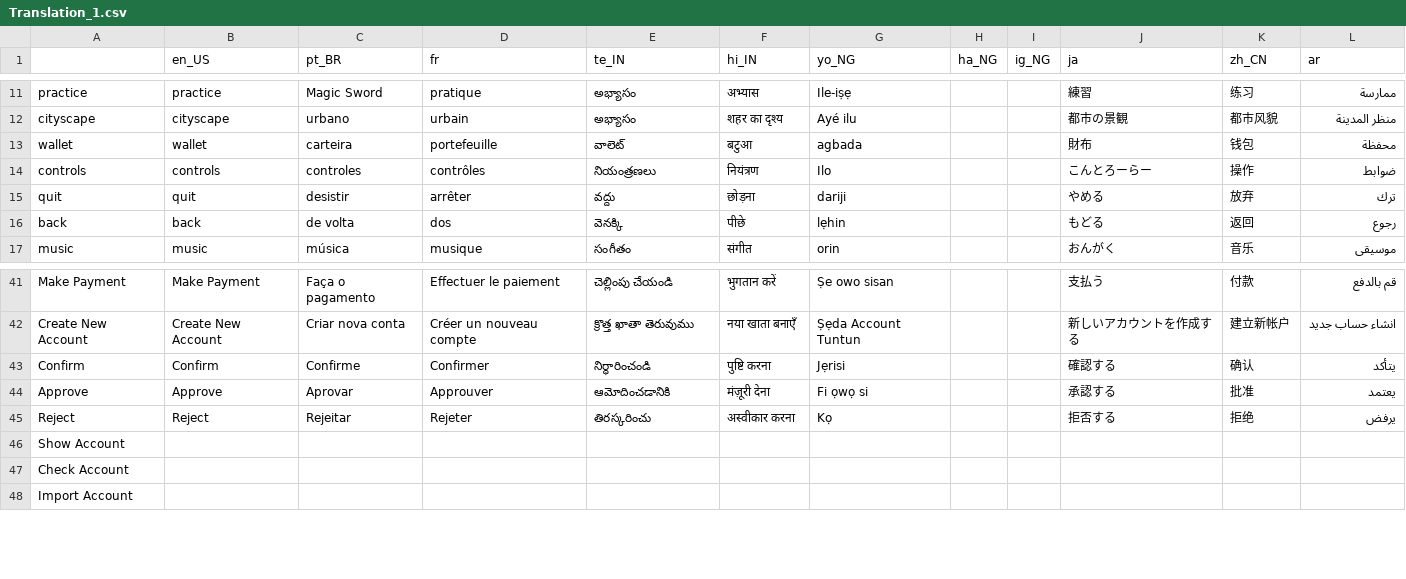
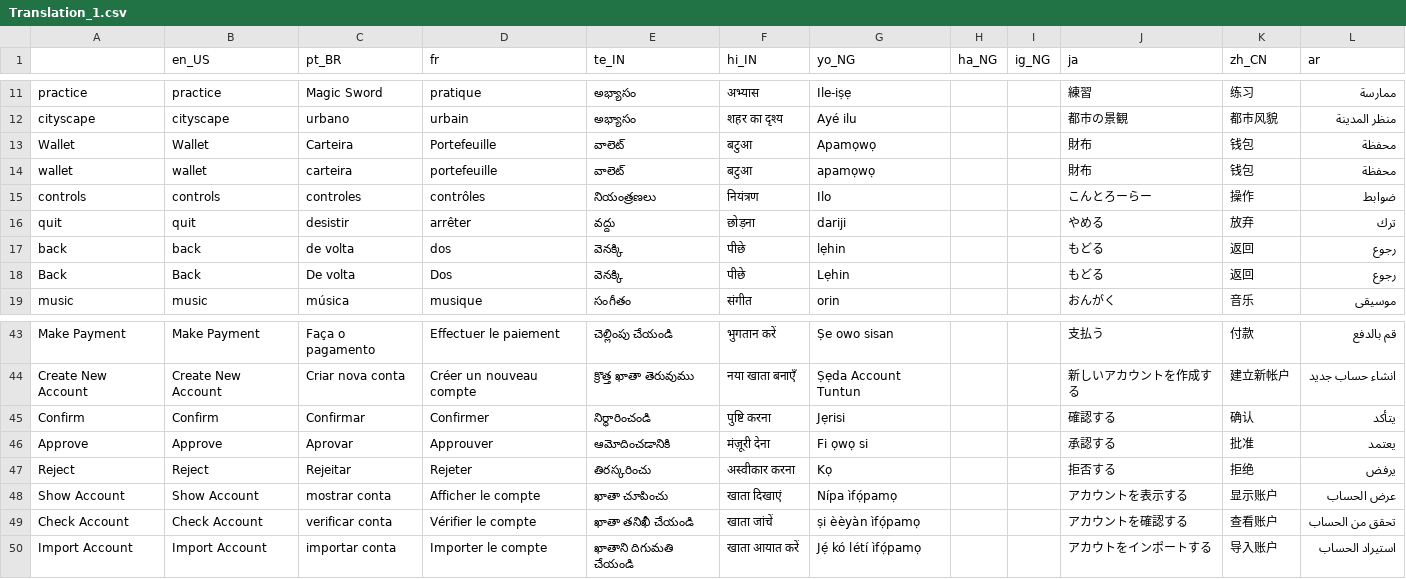
Before and after one commit to Sam2much96/Dystopia-App, a CSV file: source_code/Translation/Translation_1.csv, drawn as a sheet; only a part is shown, gaps mark what is left out; the diff covers the shown part only.

Commit message:
modified:   source_code/.import/Translation_1.csv-4966ab62db767728c163fb903b8921b3.md5 	deleted:    source_code/Translation/.~lock.Translation_1.csv# 	modified:   source_code/Translation/Translation_1.ar.translation 	modified:   source_code/Translation/Translation_1.csv 	modified:   source_code/Translation/Translation_1.en_US.translation 	modified:   source_code/Translation/Translation_1.fr.translation 	modified:   source_code/Translation/Translation_1.ha_NG.translation 	modified:   source_code/Translation/Translation_1.hi_IN.translation 	modified:   source_code/Translation/Translation_1.ig_NG.translation 	modified:   source_code/Translation/Translation_1.ja.translation 	modified:   source_code/Translation/Translation_1.pt_BR.translation 	modified:   source_code/Translation/Translation_1.te_IN.translation 	modified:   source_code/Translation/Translation_1.yo_NG.translation 	modified:   source_code/Translation/Translation_1.zh_CN.translation 	modified:   source_code/export_presets.cfg 	modified:   source_code/scenes/UI & misc/Comics____2.tscn 	modified:   source_code/scenes/UI & misc/Controls.gd 	modified:   source_code/scenes/UI & misc/GameHUD.tscn 	modified:   source_code/scenes/UI & misc/Hint.tscn 	modified:   source_code/scenes/UI & misc/Stats.tscn 	modified:   source_code/scenes/UI & misc/StatusText.gd 	modified:   source_code/scenes/UI & misc/comics__2.gd 	modified:   source_code/scenes/UI & misc/ingame_menu.gd 	modified:   source_code/scenes/Wallet/Wallet main.tscn 	modified:   source_code/scenes/Wallet/Wallet.gd 	modified:   source_code/scenes/Wallet/state_controller.gd 	modified:   source_code/scenes/cinematics/cinematics V2.gd 	modified:   source_code/singletons/Dialogs.gd

```diff
--- a/source_code/Translation/Translation_1.csv
+++ b/source_code/Translation/Translation_1.csv
@@ -12,3 +12,4 @@ practice,practice,Magic Sword,pratique,అభ్యాసం,अभ्यास,
 cityscape,cityscape,urbano,urbain,అభ్యాసం,शहर का दृश्य,Ayé ilu,,,都市の景観,都市风貌,منظر المدينة
-wallet,wallet,carteira,portefeuille,వాలెట్,बटुआ,agbada,,,財布,钱包,محفظة
+Wallet,Wallet,Carteira,Portefeuille,వాలెట్,बटुआ,Apamọwọ,,,財布,钱包,محفظة
+wallet,wallet,carteira,portefeuille,వాలెట్,बटुआ,apamọwọ,,,財布,钱包,محفظة
 controls,controls,controles,contrôles,నియంత్రణలు,नियंत्रण,Ilo,,,こんとろーらー,操作,ضوابط
@@ -16,2 +17,3 @@ quit,quit,desistir,arrêter,వద్దు,छोड़ना,dariji,,,やめ
 back,back,de volta,dos,వెనక్కి,पीछे,lẹhin,,,もどる,返回,رجوع
+Back,Back,De volta,Dos,వెనక్కి,पीछे,Lẹhin,,,もどる,返回,رجوع
 music,music,música,musique,సంగీతం,संगीत,orin,,,おんがく,音乐,موسيقى
@@ -42,7 +44,7 @@ Make Payment,Make Payment,Faça o pagamento,Effectuer le paiement,చెల్
 Create New Account,Create New Account,Criar nova conta,Créer un nouveau compte,క్రొత్త ఖాతా తెరువుము,नया खाता बनाएँ,Ṣẹda Account Tuntun,,,新しいアカウントを作成する,建立新帐户,انشاء حساب جديد
-Confirm,Confirm,Confirme,Confirmer,నిర్ధారించండి,पुष्टि करना,Jẹrisi,,,確認する,确认,يتأكد
+Confirm,Confirm,Confirmar,Confirmer,నిర్ధారించండి,पुष्टि करना,Jẹrisi,,,確認する,确认,يتأكد
 Approve,Approve,Aprovar,Approuver,ఆమోదించడానికి,मंज़ूरी देना,Fi ọwọ si,,,承認する,批准,يعتمد
 Reject,Reject,Rejeitar,Rejeter,తిరస్కరించు,अस्वीकार करना,Kọ,,,拒否する,拒绝,يرفض
-Show Account,,,,,,,,,,,
-Check Account,,,,,,,,,,,
-Import Account,,,,,,,,,,,
+Show Account,Show Account,mostrar conta,Afficher le compte,ఖాతా చూపించు,खाता दिखाएं,Nípa ìfọ́pamọ,,,アカウントを表示する,显示账户,عرض الحساب
+Check Account,Check Account,verificar conta,Vérifier le compte,ఖాతా తనిఖీ చేయండి,खाता जांचें,ṣi èèyàn ìfọ́pamọ,,,アカウントを確認する,查看账户,تحقق من الحساب
+Import Account,Import Account,importar conta,Importer le compte,ఖాతాని దిగుమతి చేయండి,खाता आयात करें,Jẹ́ kó létí ìfọ́pamọ,,,アカウトをインポートする,导入账户,استيراد الحساب
```
Also changed, not shown: 8 added rows and 71 edited cells elsewhere in this file, 27 other files.
